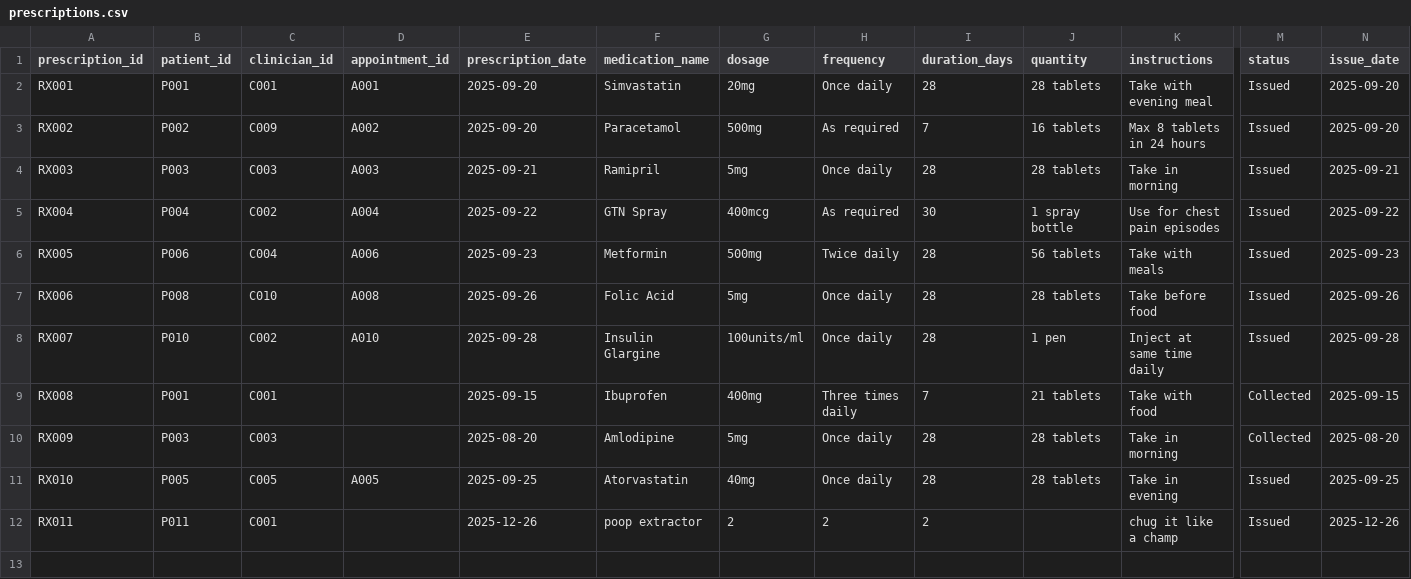
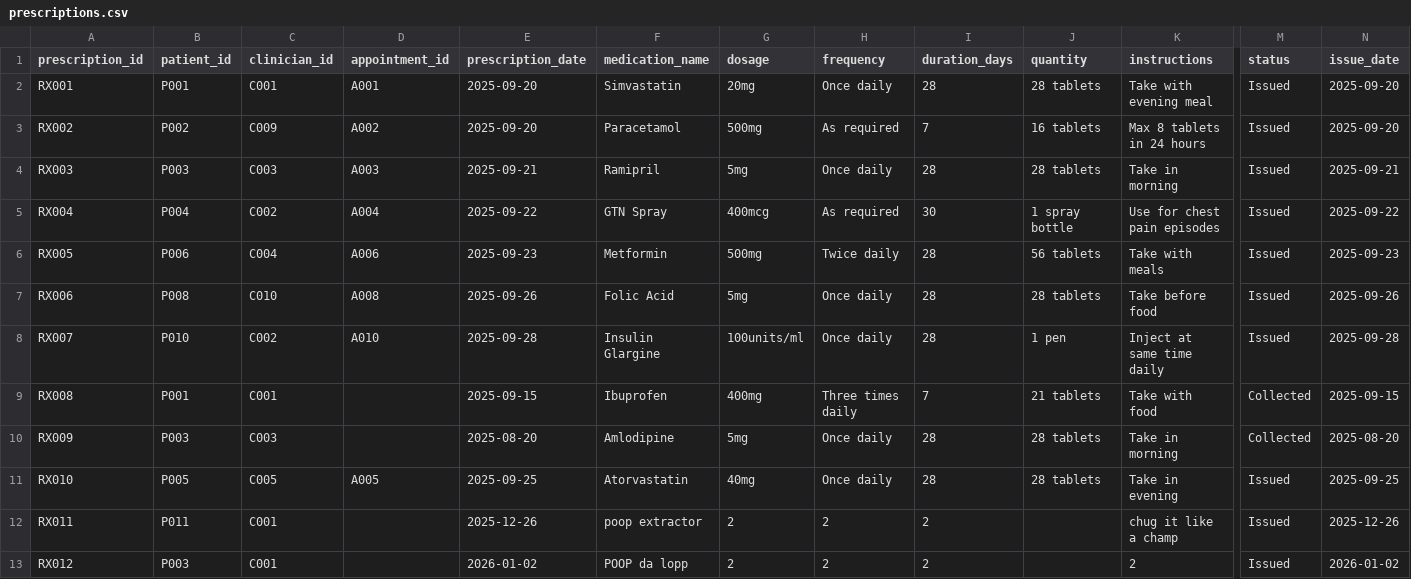
Before and after one commit to Ahmedteddev/Health-Care-Management-System-, a CSV file: build/classes/data/prescriptions.csv, drawn as a sheet; only a part is shown, gaps mark what is left out; rows hold the shown columns only; the diff names each change by its address in the sheet, - before the commit and + after, or states it on an @@ line.

```diff
--- a/build/classes/data/prescriptions.csv
+++ b/build/classes/data/prescriptions.csv
+row 13: RX012 | P003 | C001 |  | 2026-01-02 | POOP da lopp | 2 | 2 | 2 |  | 2 | Issued | 2026-01-02
```
Also changed, not shown: src/data/prescriptions.csv, 15 other files.
